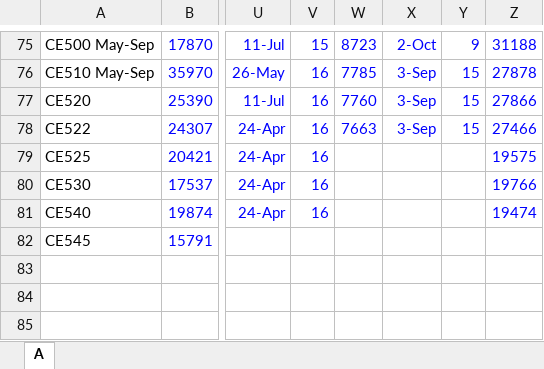
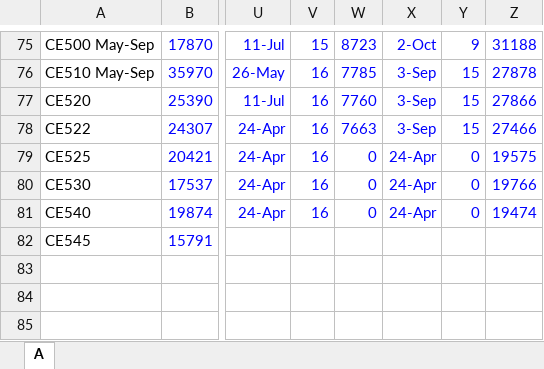
Before and after one commit to JasonGlazer/ashrae-140-automation, an Excel workbook: input/DOE21E/120/Std140_CE_b_Output.xlsx, sheet A, drawn as a sheet; only a part is shown, gaps mark what is left out; values as stored, in another font and other column widths than the file's, no borders; the diff names each change by its address in the sheet, - before the commit and + after, or states it on an @@ line.

Commit message:
Fixed DOE-2.2 and 2.1e spreadsheets to fix Table B15.5.2.11b

```diff
--- a/input/DOE21E/120/Std140_CE_b_Output.xlsx (sheet A)
+++ b/input/DOE21E/120/Std140_CE_b_Output.xlsx (sheet A)
-W79:W81: (empty)
+W79:W81: 0
-X79:X81: (empty)
+X79:X81: 24-Apr
-Y79:Y81: (empty)
+Y79:Y81: 0
```
Also changed, not shown: input/DOE22/42/Std140_CE_b_Output.xlsx.
